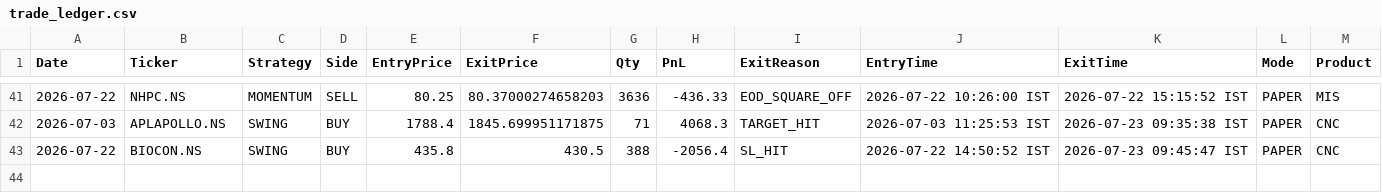
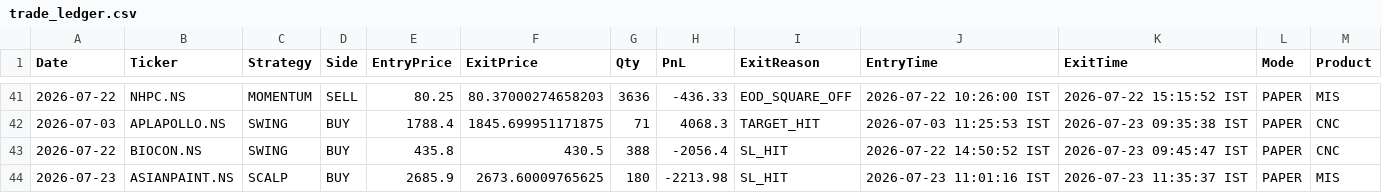
Before and after one commit to johnkasc-lab/MarketStock, a CSV file: trade_ledger.csv, drawn as a sheet; only a part is shown, gaps mark what is left out.

```diff
--- a/trade_ledger.csv
+++ b/trade_ledger.csv
@@ -43 +43,2 @@ Date,Ticker,Strategy,Side,EntryPrice,ExitPrice,Qty,PnL,ExitReason,EntryTime,Exit
 2026-07-22,BIOCON.NS,SWING,BUY,435.8,430.5,388,-2056.4,SL_HIT,2026-07-22 14:50:52 IST,2026-07-23 09:45:47 IST,PAPER,CNC
+2026-07-23,ASIANPAINT.NS,SCALP,BUY,2685.9,2673.60009765625,180,-2213.98,SL_HIT,2026-07-23 11:01:16 IST,2026-07-23 11:35:37 IST,PAPER,MIS
```
Also changed, not shown: open_positions.csv.
